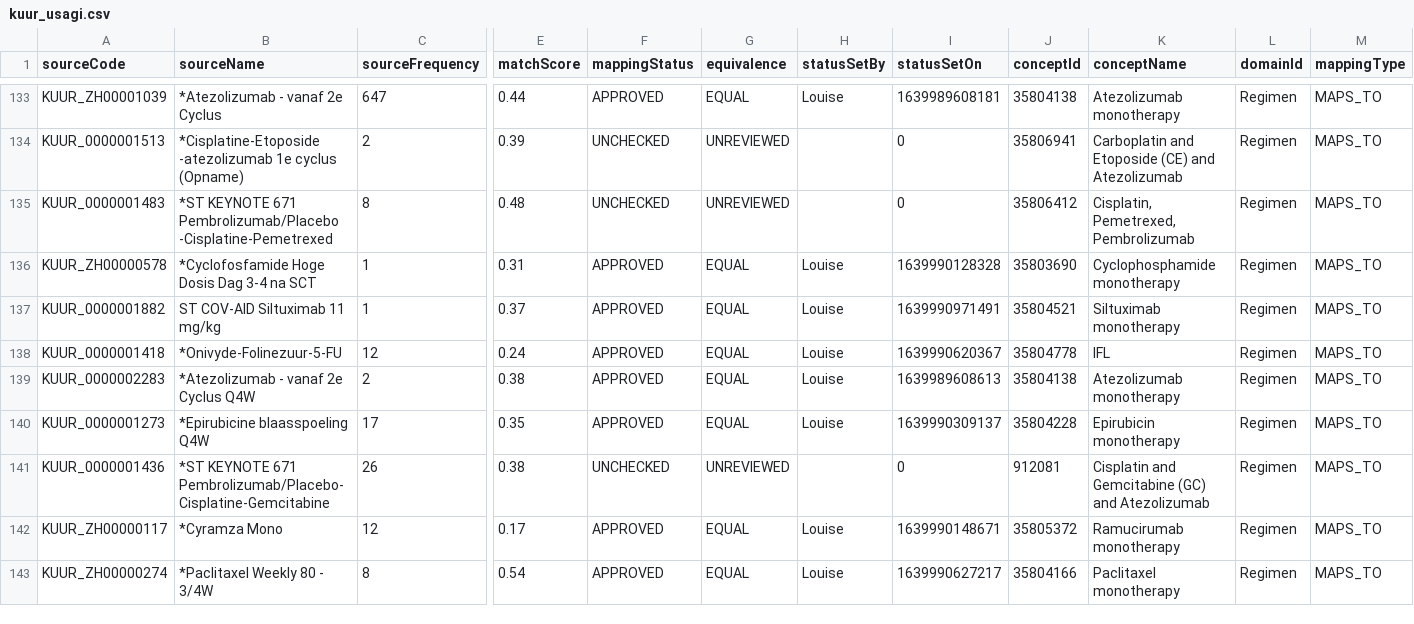
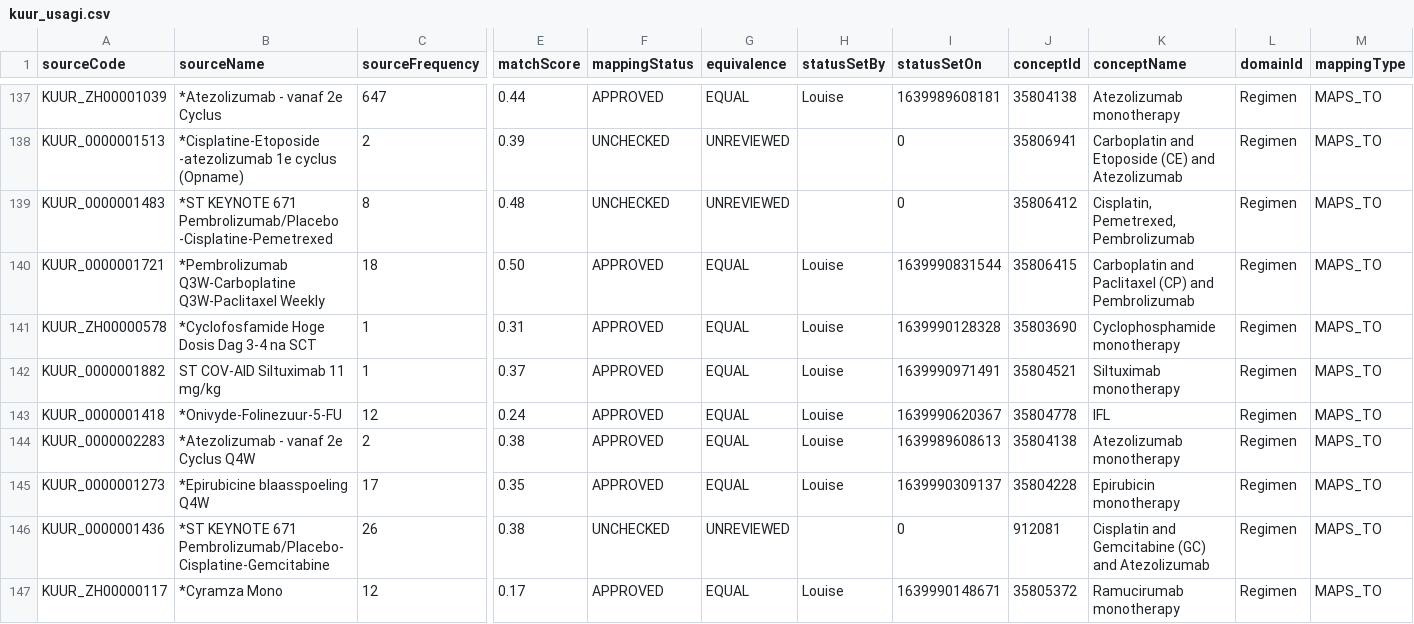
Before and after one commit to RADar-AZDelta/AZDelta-OMOP-CDM, a CSV file: episode/episode_object_concept_id/kuur_usagi.csv, drawn as a sheet; only a part is shown, gaps mark what is left out; the shorter side is filled out with more unchanged rows; rows hold the shown columns only; the diff covers the shown part only; the diff names each change by its address in the sheet, - before the commit and + after, or states it on an @@ line.

```diff
--- a/episode/episode_object_concept_id/kuur_usagi.csv
+++ b/episode/episode_object_concept_id/kuur_usagi.csv
+row 140: KUUR_0000001721 | *Pembrolizumab Q3W-Carboplatine Q3W-Paclitaxel Weekly | 18 | 0.50 | APPROVED | EQUAL | Louise | 1639990831544 | 35806415 | Carboplatin and Paclitaxel (CP) and Pembrolizumab | Regimen | MAPS_TO
```
Also changed, not shown: 6 added rows elsewhere in this file.
